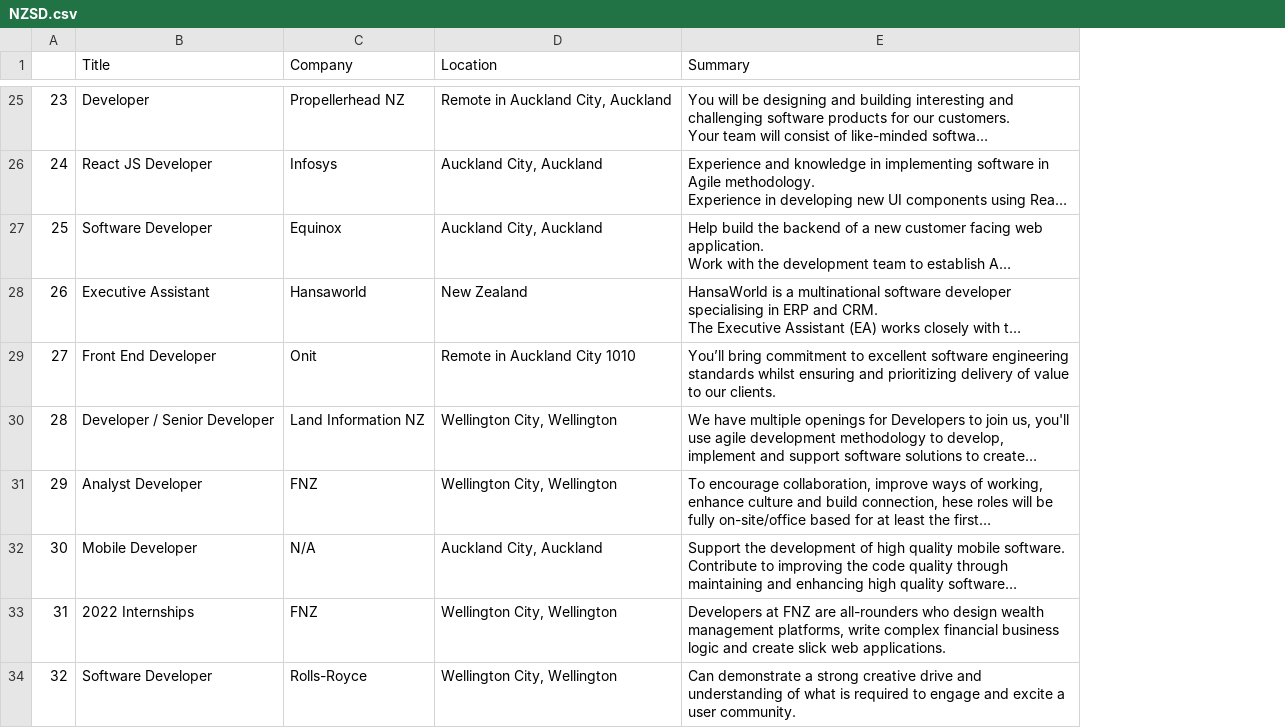
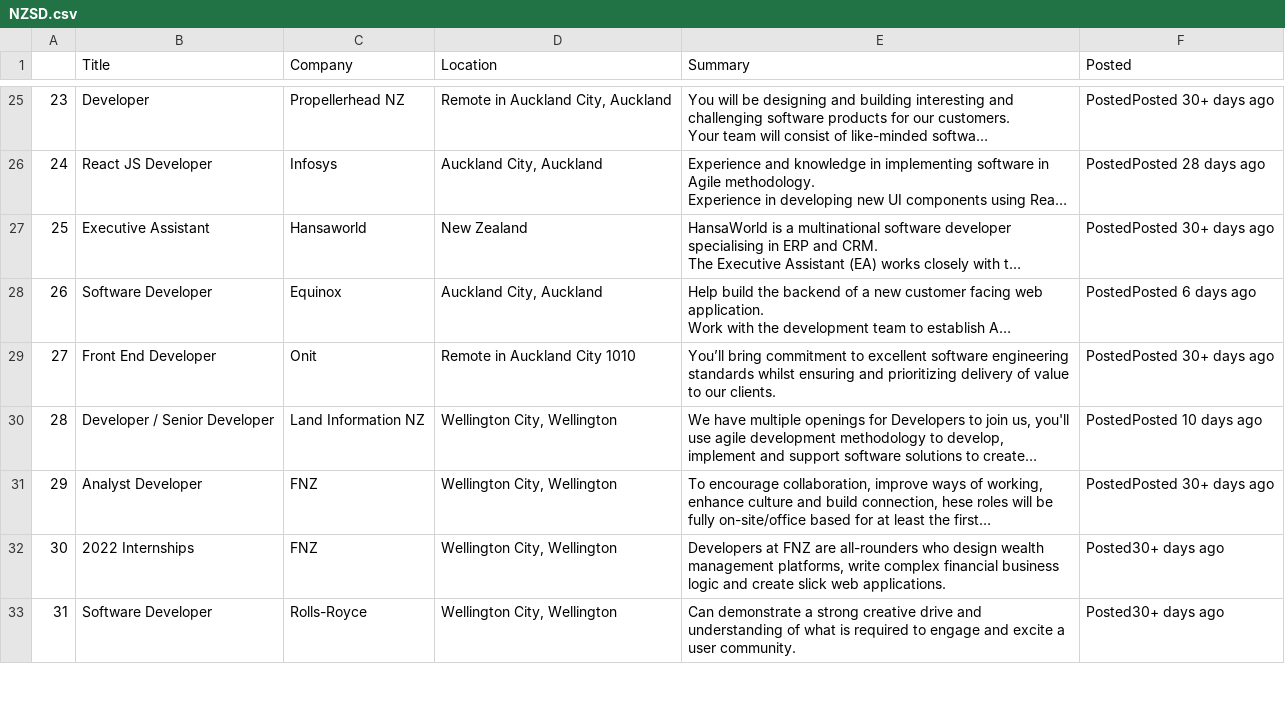
Before and after one commit to HamishDrogemuller/SDV602-Project, a CSV file: NZSD.csv, drawn as a sheet; only a part is shown, gaps mark what is left out; long unchanged cells end in …; removed rows and columns are numbered as before the commit, all else as after; ↵ is a line break in a cell; the diff covers the shown part only; the diff names each change by its address in the sheet, - before the commit and + after, or states it on an @@ line.

```diff
--- a/NZSD.csv
+++ b/NZSD.csv
+column F (Posted), rows 25-26: PostedPosted 30+ days ago | PostedPosted 28 days ago; rows 28-33: PostedPosted 6 days ago | PostedPosted 30+ days ago | PostedPosted 10 days ago | PostedPosted 30+ days ago | Posted30+ days ago | Posted30+ days ago
@@ column A renumbered between rows 13 and 58 @@
@@ row 28 moved to row 27: 25 @@
-row 32: 30 | Mobile Developer | N/A | Auckland City, Auckland | Support the development of high quality mobile software. ↵ Contribute to improving the code quality through maintaining and enhancing high quality software…
```
Also changed, not shown: 1 added row and 3 moved rows elsewhere in this file, AUSD.csv, 1 other file.
